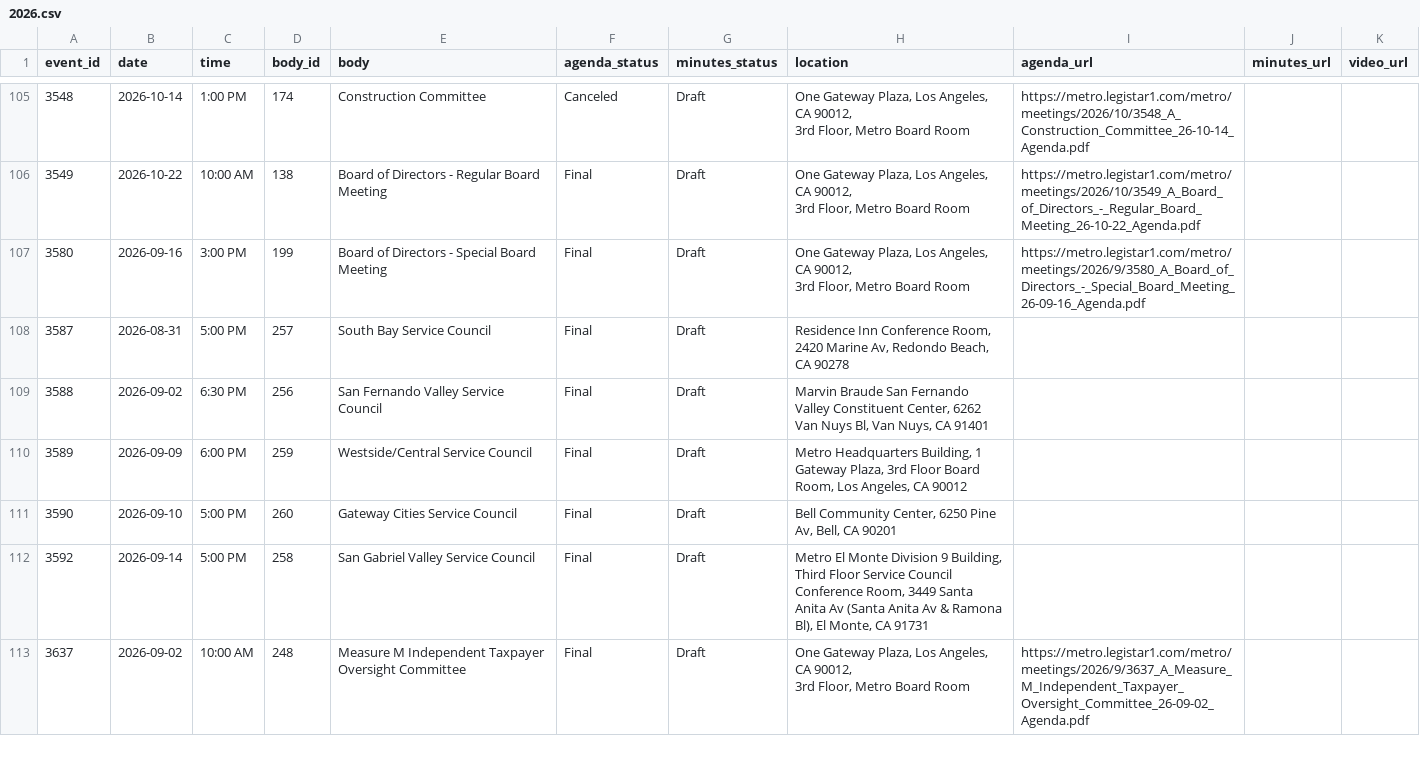
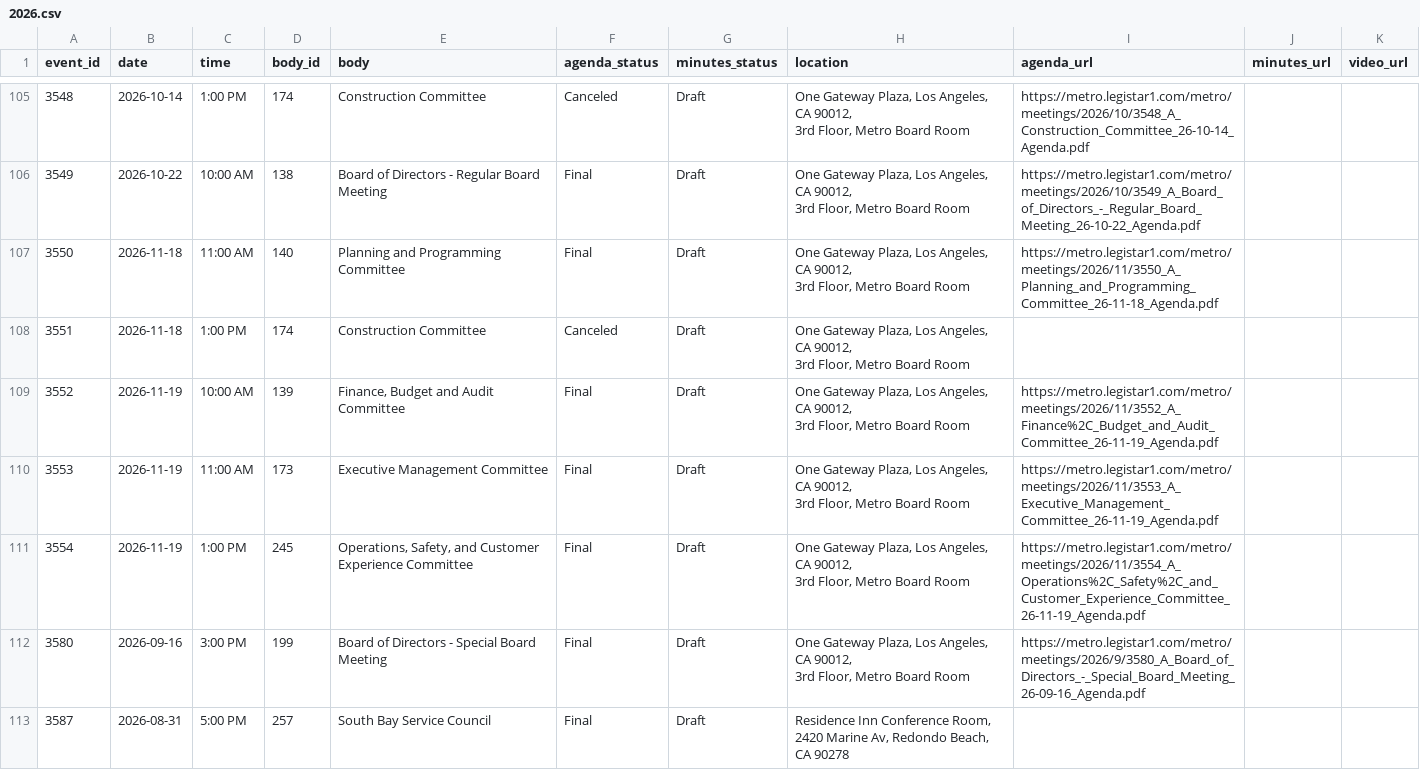
Before and after one commit to adrixnabravo/rumbo-data, a CSV file: data/events/2026.csv, drawn as a sheet; only a part is shown, gaps mark what is left out; the shorter side is filled out with more unchanged rows; ↵ is a line break in a cell; the diff names each change by its address in the sheet, - before the commit and + after, or states it on an @@ line.

```diff
--- a/data/events/2026.csv
+++ b/data/events/2026.csv
+row 107: 3550 | 2026-11-18 | 11:00 AM | 140 | Planning and Programming Committee | Final | Draft | One Gateway Plaza, Los Angeles, CA 90012, ↵ 3rd Floor, Metro Board Room | https://metro.legistar1.com/metro/meetings/2026/11/3550_A_Planning_and_Programming_Committee_26-11-18_Agenda.pdf
+row 108: 3551 | 2026-11-18 | 1:00 PM | 174 | Construction Committee | Canceled | Draft | One Gateway Plaza, Los Angeles, CA 90012, ↵ 3rd Floor, Metro Board Room
+row 109: 3552 | 2026-11-19 | 10:00 AM | 139 | Finance, Budget and Audit Committee | Final | Draft | One Gateway Plaza, Los Angeles, CA 90012, ↵ 3rd Floor, Metro Board Room | https://metro.legistar1.com/metro/meetings/2026/11/3552_A_Finance%2C_Budget_and_Audit_Committee_26-11-19_Agenda.pdf
+row 110: 3553 | 2026-11-19 | 11:00 AM | 173 | Executive Management Committee | Final | Draft | One Gateway Plaza, Los Angeles, CA 90012, ↵ 3rd Floor, Metro Board Room | https://metro.legistar1.com/metro/meetings/2026/11/3553_A_Executive_Management_Committee_26-11-19_Agenda.pdf
+row 111: 3554 | 2026-11-19 | 1:00 PM | 245 | Operations, Safety, and Customer Experience Committee | Final | Draft | One Gateway Plaza, Los Angeles, CA 90012, ↵ 3rd Floor, Metro Board Room | https://metro.legistar1.com/metro/meetings/2026/11/3554_A_Operations%2C_Safety%2C_and_Customer_Experience_Committee_26-11-19_Agenda.pdf
```
Also changed, not shown: 3 other files.
